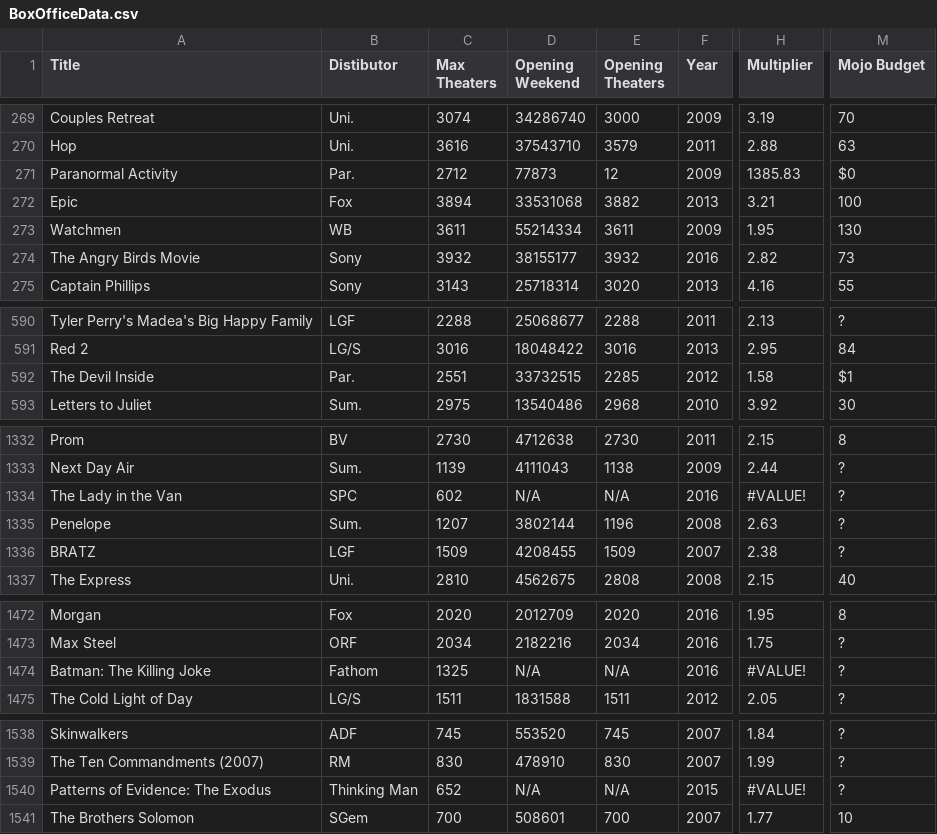
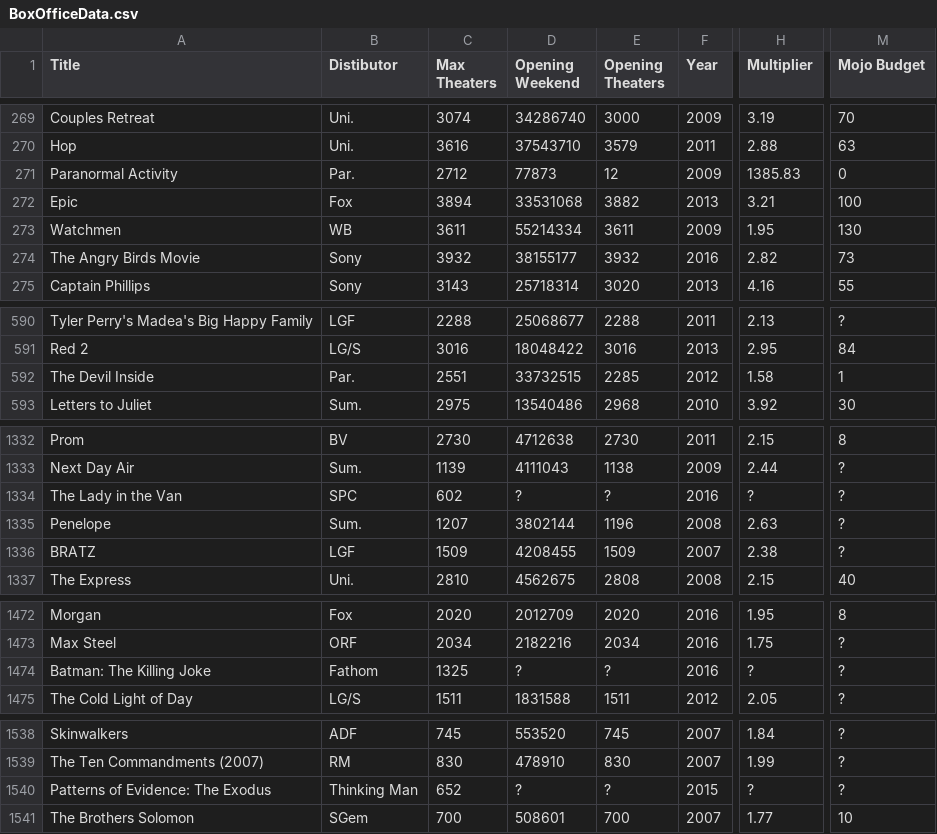
Before and after one commit to jvansteeter/IMDBDataCollector, a CSV file: BoxOfficeData.csv, drawn as a sheet; only a part is shown, gaps mark what is left out; the diff covers the shown part only; the diff names each change by its address in the sheet, - before the commit and + after, or states it on an @@ line.

Commit message:
fixes to the csv

```diff
--- a/BoxOfficeData.csv
+++ b/BoxOfficeData.csv
-M271 (Mojo Budget): $0
+M271 (Mojo Budget): 0
-M592 (Mojo Budget): $1
+M592 (Mojo Budget): 1
-D1334 (Opening Weekend): N/A
+D1334 (Opening Weekend): ?
-E1334 (Opening Theaters): N/A
+E1334 (Opening Theaters): ?
-H1334 (Multiplier): #VALUE!
+H1334 (Multiplier): ?
-D1474 (Opening Weekend): N/A
+D1474 (Opening Weekend): ?
-E1474 (Opening Theaters): N/A
+E1474 (Opening Theaters): ?
-H1474 (Multiplier): #VALUE!
+H1474 (Multiplier): ?
-D1540 (Opening Weekend): N/A
+D1540 (Opening Weekend): ?
-E1540 (Opening Theaters): N/A
+E1540 (Opening Theaters): ?
-H1540 (Multiplier): #VALUE!
+H1540 (Multiplier): ?
```
Also changed, not shown: 5 edited cells elsewhere in this file.
